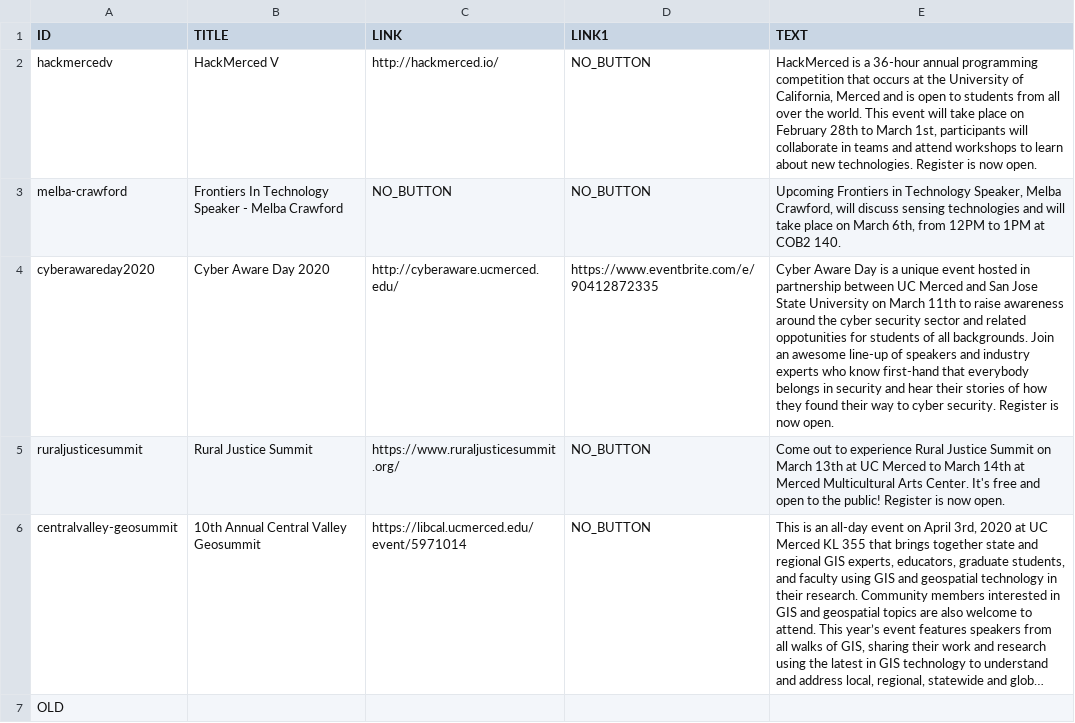
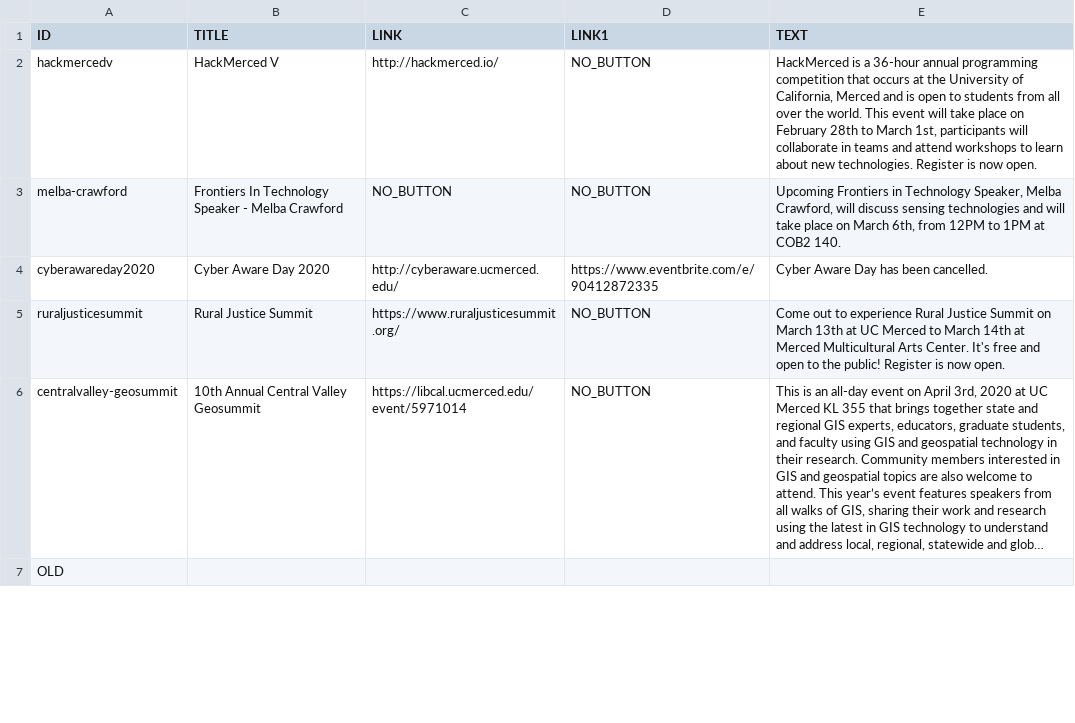
Before and after one commit to citris-ucmerced/citris, a CSV file: events.csv, drawn as a sheet; only a part is shown; long unchanged cells end in ….

Commit message:
cyberaware day has been canncelled

```diff
--- a/events.csv
+++ b/events.csv
@@ -3,3 +3,3 @@
 "melba-crawford","Frontiers In Technology Speaker - Melba Crawford","NO_BUTTON","NO_BUTTON","Upcoming Frontiers in Technology Speaker, Melba Crawford, will discuss sensing technologies and will take place on March 6th, from 12PM to 1PM at COB2 140."
-"cyberawareday2020","Cyber Aware Day 2020","http://cyberaware.ucmerced.edu/","https://www.eventbrite.com/e/90412872335","Cyber Aware Day is a unique event hosted in partnership between UC Merced and San Jose State University on March 11th to raise awareness around the cyber security sector and related oppotunities for students of all backgrounds. Join an awesome line-up of speakers and industry experts who know first-hand that everybody belongs in security and hear their stories of how they found their way to cyber security. Register is now open."
+"cyberawareday2020","Cyber Aware Day 2020","http://cyberaware.ucmerced.edu/","https://www.eventbrite.com/e/90412872335","Cyber Aware Day has been cancelled."
 "ruraljusticesummit","Rural Justice Summit","https://www.ruraljusticesummit.org/","NO_BUTTON","Come out to experience Rural Justice Summit on March 13th at UC Merced to March 14th at Merced Multicultural Arts Center. It's free and open to the public! Register is now open."
```
